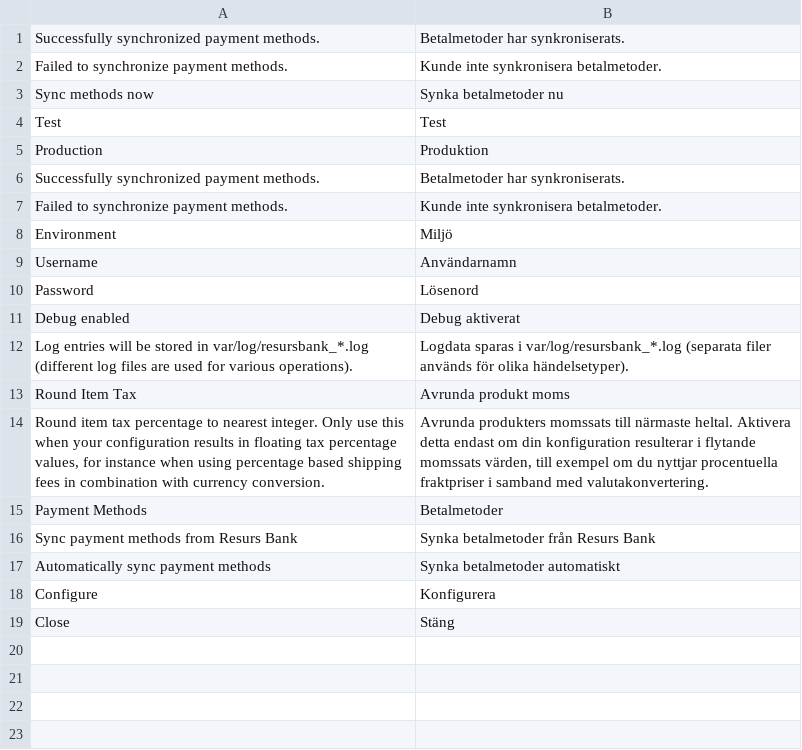
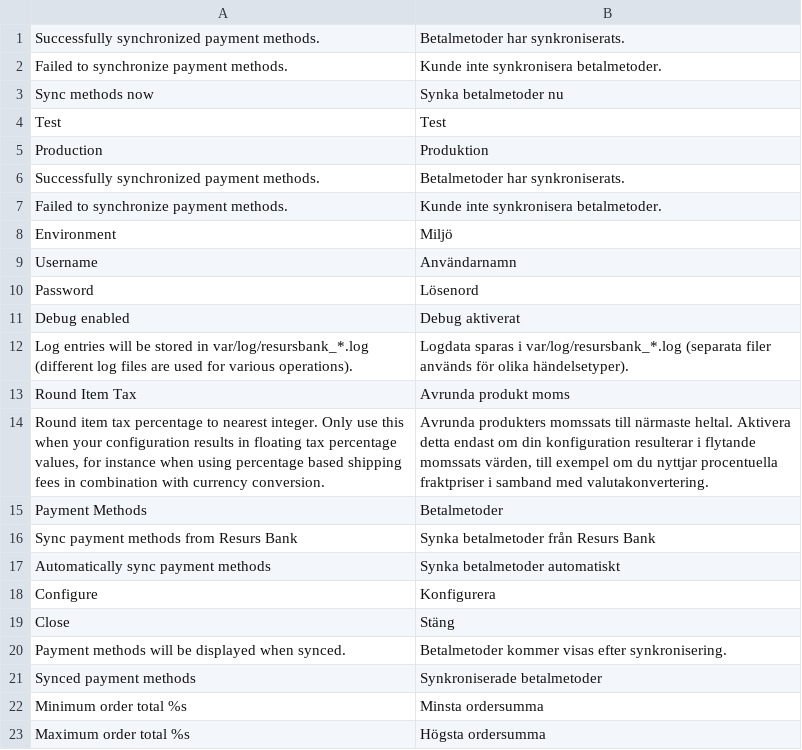
Before and after one commit to developerfromjokela/resursbank-magento2-core, a CSV file: i18n/sv_SE.csv, drawn as a sheet.

Commit message:
M2C-188
Added payment methods and metadatan in config.

```diff
--- a/i18n/sv_SE.csv
+++ b/i18n/sv_SE.csv
@@ -19 +19,5 @@
 "Close","Stäng"
+"Payment methods will be displayed when synced.","Betalmetoder kommer visas efter synkronisering."
+"Synced payment methods","Synkroniserade betalmetoder"
+"Minimum order total %s","Minsta ordersumma"
+"Maximum order total %s","Högsta ordersumma"
```
Also changed, not shown: 7 other files.
